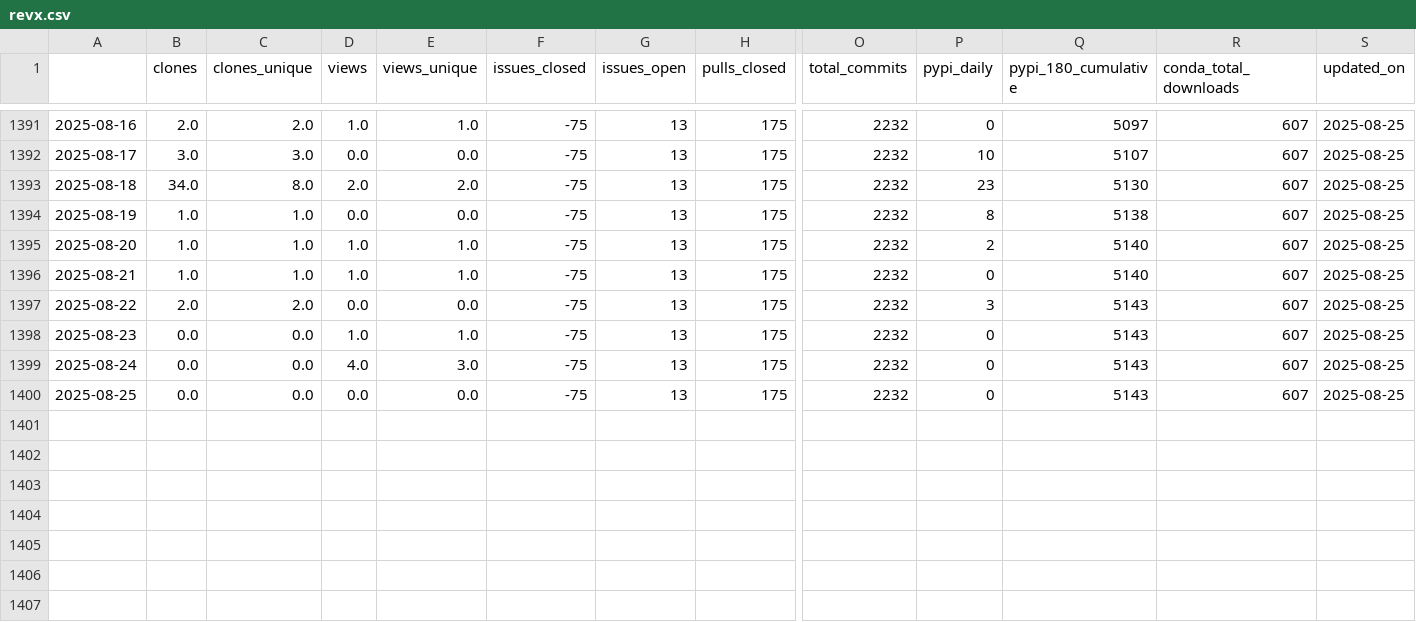
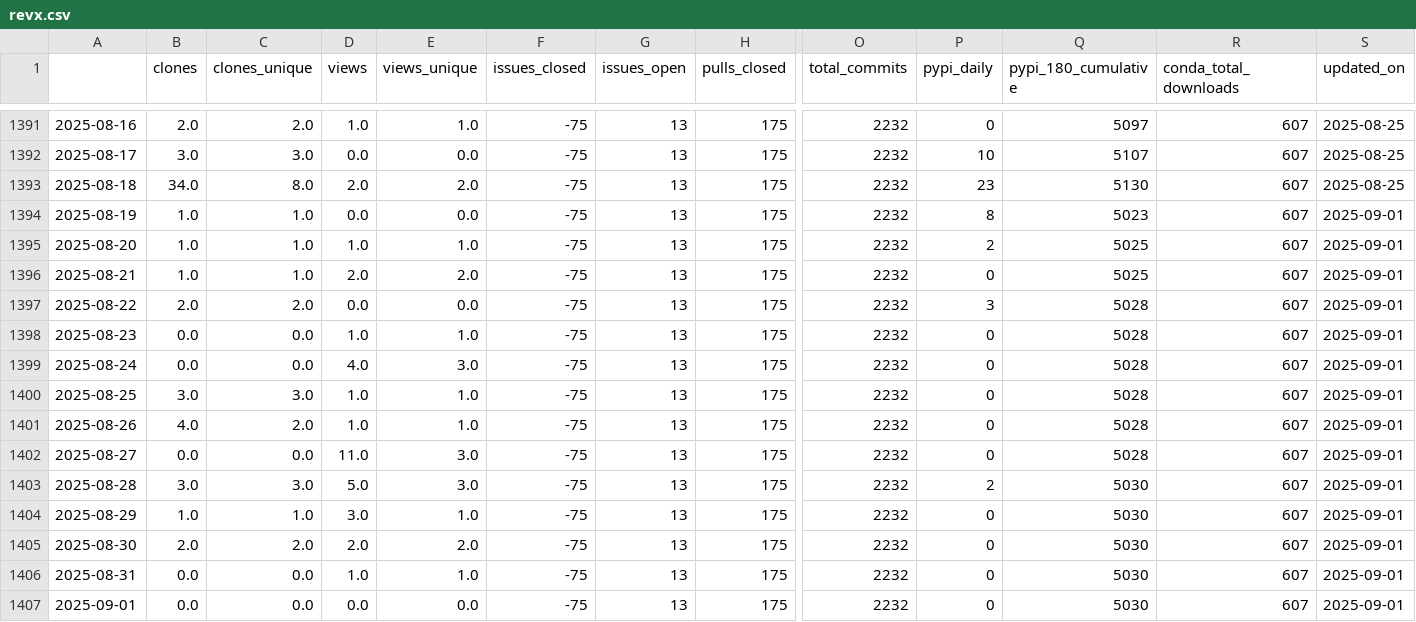
Before and after one commit to NREL/osos, a CSV file: data/revx.csv, drawn as a sheet; only a part is shown, gaps mark what is left out; rows hold the shown columns only; the diff names each change by its address in the sheet, - before the commit and + after, or states it on an @@ line.

```diff
--- a/data/revx.csv
+++ b/data/revx.csv
-Q1394 (pypi_180_cumulative): 5138
+Q1394 (pypi_180_cumulative): 5023
-S1394:S1400 (updated_on): 2025-08-25
+S1394:S1400 (updated_on): 2025-09-01
-Q1395:Q1396 (pypi_180_cumulative): 5140
+Q1395:Q1396 (pypi_180_cumulative): 5025
-D1396 (views): 1.0
+D1396 (views): 2.0
-E1396 (views_unique): 1.0
+E1396 (views_unique): 2.0
-Q1397:Q1400 (pypi_180_cumulative): 5143
+Q1397:Q1400 (pypi_180_cumulative): 5028
-B1400 (clones): 0.0
+B1400 (clones): 3.0
-C1400 (clones_unique): 0.0
+C1400 (clones_unique): 3.0
-D1400 (views): 0.0
+D1400 (views): 1.0
-E1400 (views_unique): 0.0
+E1400 (views_unique): 1.0
+row 1401: 2025-08-26 | 4.0 | 2.0 | 1.0 | 1.0 | -75 | 13 | 175 | 2232 | 0 | 5028 | 607 | 2025-09-01
+row 1402: 2025-08-27 | 0.0 | 0.0 | 11.0 | 3.0 | -75 | 13 | 175 | 2232 | 0 | 5028 | 607 | 2025-09-01
+row 1403: 2025-08-28 | 3.0 | 3.0 | 5.0 | 3.0 | -75 | 13 | 175 | 2232 | 2 | 5030 | 607 | 2025-09-01
+row 1404: 2025-08-29 | 1.0 | 1.0 | 3.0 | 1.0 | -75 | 13 | 175 | 2232 | 0 | 5030 | 607 | 2025-09-01
+row 1405: 2025-08-30 | 2.0 | 2.0 | 2.0 | 2.0 | -75 | 13 | 175 | 2232 | 0 | 5030 | 607 | 2025-09-01
+row 1406: 2025-08-31 | 0.0 | 0.0 | 1.0 | 1.0 | -75 | 13 | 175 | 2232 | 0 | 5030 | 607 | 2025-09-01
+row 1407: 2025-09-01 | 0.0 | 0.0 | 0.0 | 0.0 | -75 | 13 | 175 | 2232 | 0 | 5030 | 607 | 2025-09-01
```
Also changed, not shown: data/floris.csv, data/nrwal.csv, 20 other files.
